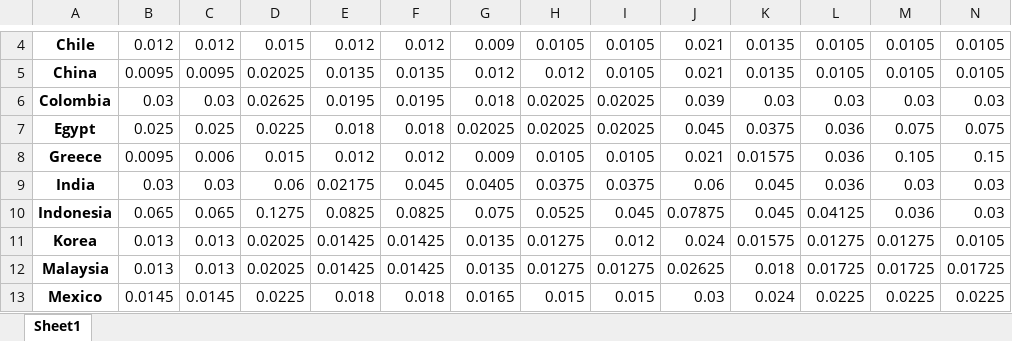
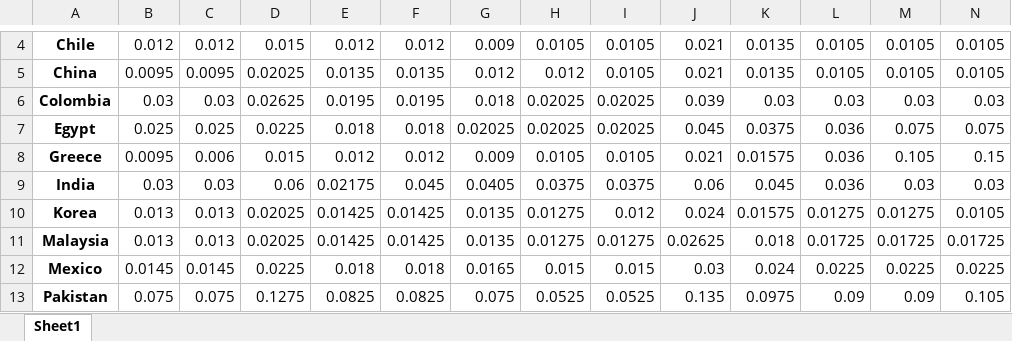
Before and after one commit to wingwingz/AFP, an Excel workbook: Data/country_data/country_risk_premium.xlsx, sheet Sheet1, drawn as a sheet; only a part is shown, gaps mark what is left out; the shorter side is filled out with more unchanged rows; values as stored, in another font and other column widths than the file's, no borders; rows hold the shown columns only; the diff names each change by its address in the sheet, - before the commit and + after, or states it on an @@ line.

```diff
--- a/Data/country_data/country_risk_premium.xlsx (sheet Sheet1)
+++ b/Data/country_data/country_risk_premium.xlsx (sheet Sheet1)
-row 10: Indonesia | 0.065 | 0.065 | 0.1275 | 0.0825 | 0.0825 | 0.075 | 0.0525 | 0.045 | 0.07875 | 0.045 | 0.04125 | 0.036 | 0.03
```
Also changed, not shown: Data/country_data/total_equity_risk_premium.xlsx, 4 other files.
